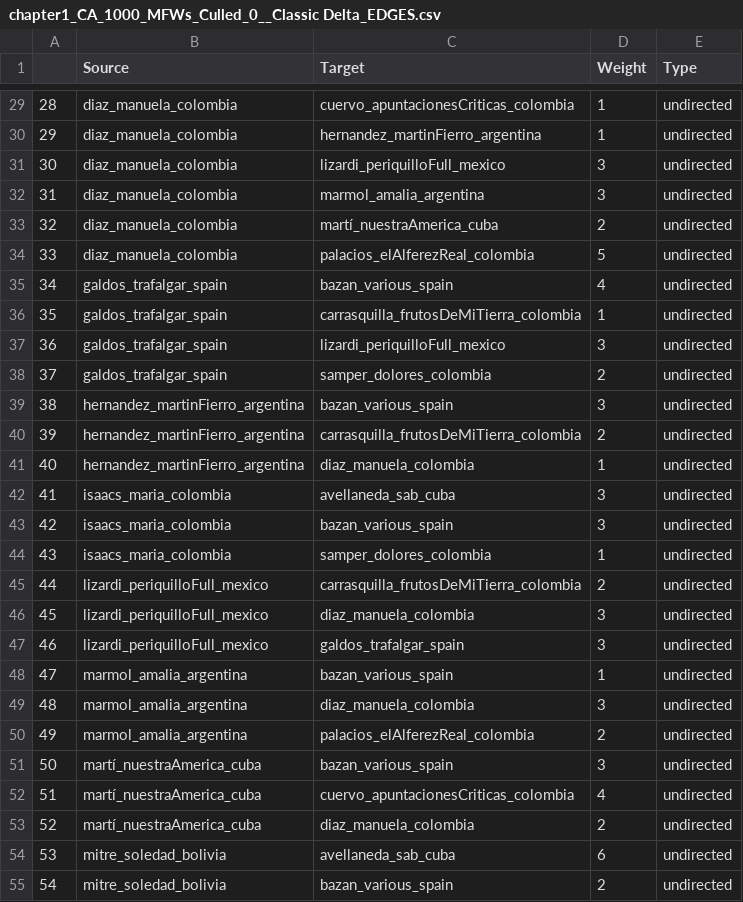
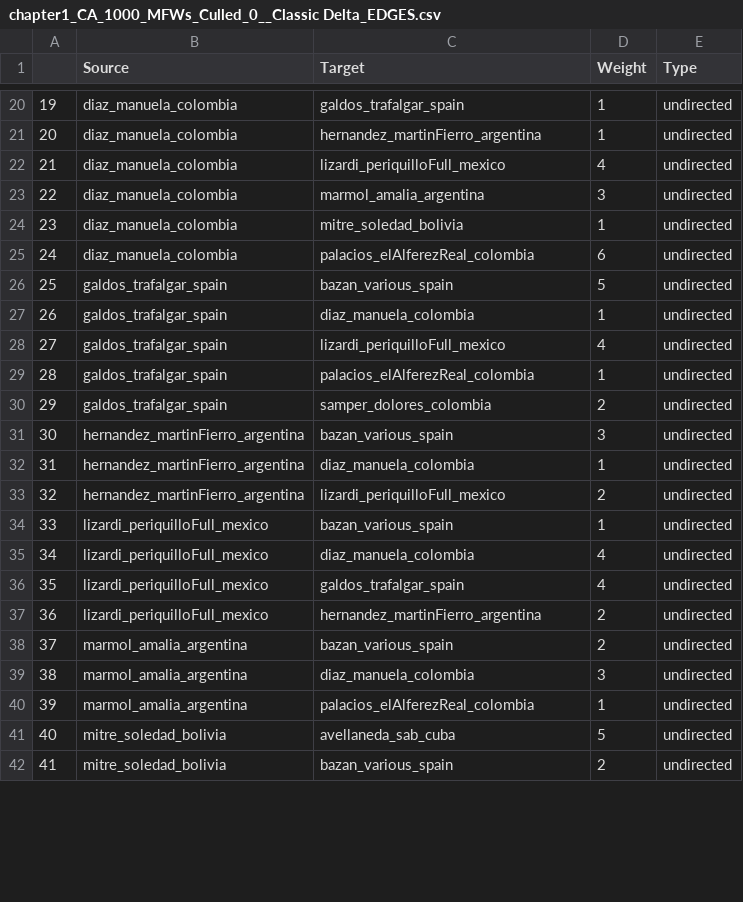
Before and after one commit to reganna/thesisCodeAndRevisions, a CSV file: chapters/chapter1/chapter1_CA_1000_MFWs_Culled_0__Classic Delta_EDGES.csv, drawn as a sheet; only a part is shown, gaps mark what is left out; removed rows and columns are numbered as before the commit, all else as after; the diff covers the shown part only; the diff names each change by its address in the sheet, - before the commit and + after, or states it on an @@ line.

```diff
--- a/chapters/chapter1/chapter1_CA_1000_MFWs_Culled_0__Classic Delta_EDGES.csv
+++ b/chapters/chapter1/chapter1_CA_1000_MFWs_Culled_0__Classic Delta_EDGES.csv
@@ column A renumbered between rows 11 and 51 @@
-C20 (Target): cuervo_apuntacionesCriticas_colombia
+C20 (Target): galdos_trafalgar_spain
-D22 (Weight): 3
+D22 (Weight): 4
-C24 (Target): martí_nuestraAmerica_cuba
+C24 (Target): mitre_soledad_bolivia
-D24 (Weight): 2
+D24 (Weight): 1
-D25 (Weight): 5
+D25 (Weight): 6
-D26 (Weight): 4
+D26 (Weight): 5
-C27 (Target): carrasquilla_frutosDeMiTierra_colombia
+C27 (Target): diaz_manuela_colombia
-D28 (Weight): 3
+D28 (Weight): 4
+row 29: 28 | galdos_trafalgar_spain | palacios_elAlferezReal_colombia | 1 | undirected
-row 40: 39 | hernandez_martinFierro_argentina | carrasquilla_frutosDeMiTierra_colombia | 2 | undirected
-row 42: 41 | isaacs_maria_colombia | avellaneda_sab_cuba | 3 | undirected
-row 43: 42 | isaacs_maria_colombia | bazan_various_spain | 3 | undirected
-row 44: 43 | isaacs_maria_colombia | samper_dolores_colombia | 1 | undirected
+row 33: 32 | hernandez_martinFierro_argentina | lizardi_periquilloFull_mexico | 2 | undirected
-C34 (Target): carrasquilla_frutosDeMiTierra_colombia
+C34 (Target): bazan_various_spain
-D34 (Weight): 2
+D34 (Weight): 1
-D35:D36 (Weight): 3
+D35:D36 (Weight): 4
+row 37: 36 | lizardi_periquilloFull_mexico | hernandez_martinFierro_argentina | 2 | undirected
-D38 (Weight): 1
+D38 (Weight): 2
-D40 (Weight): 2
+D40 (Weight): 1
-row 51: 50 | martí_nuestraAmerica_cuba | bazan_various_spain | 3 | undirected
-row 52: 51 | martí_nuestraAmerica_cuba | cuervo_apuntacionesCriticas_colombia | 4 | undirected
-row 53: 52 | martí_nuestraAmerica_cuba | diaz_manuela_colombia | 2 | undirected
-D41 (Weight): 6
+D41 (Weight): 5
```
Also changed, not shown: 2 added rows, 12 removed rows and 24 edited cells elsewhere in this file, 48 other files.
